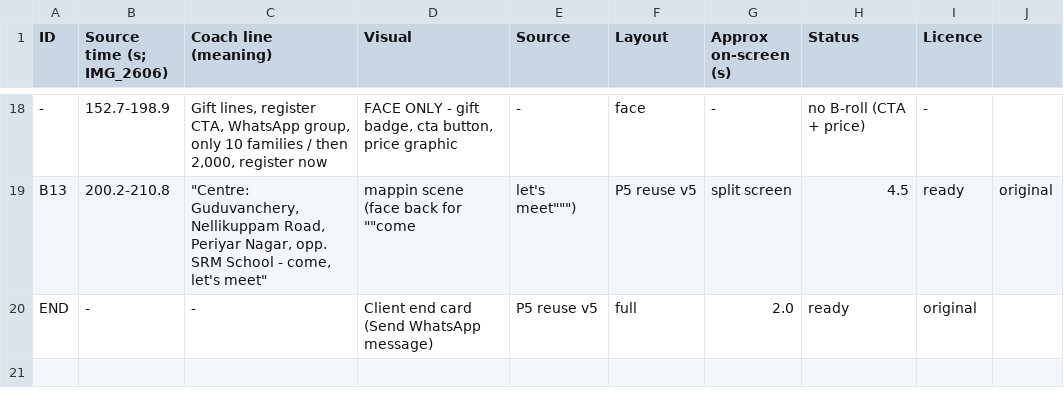
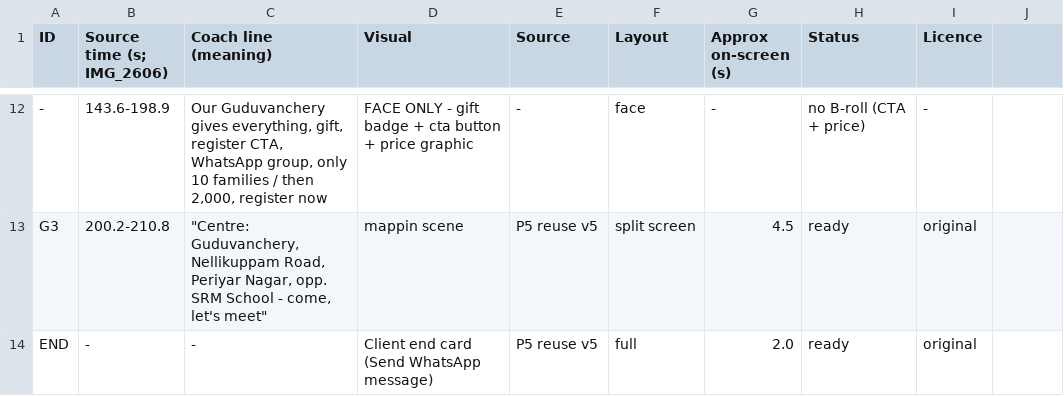
Before and after one commit to rajprabhuecom-lgtm/Edit-Army, a CSV file: videos/coach-muthu/city-ad/broll_plan.csv, drawn as a sheet; only a part is shown, gaps mark what is left out; addresses are those after the commit; the diff covers the shown part only; the diff names each change by its address in the sheet, - before the commit and + after, or states it on an @@ line.

```diff
--- a/videos/coach-muthu/city-ad/broll_plan.csv
+++ b/videos/coach-muthu/city-ad/broll_plan.csv
-B12 (Source time (s; IMG_2606)): 152.7-198.9
+B12 (Source time (s; IMG_2606)): 143.6-198.9
-C12 (Coach line (meaning)): Gift lines, register CTA,…
+C12 (Coach line (meaning)): Our Guduvanchery gives everything, gift, register CTA,…
-D12 (Visual): …- gift badge, cta button, price graphic
+D12 (Visual): …- gift badge + cta button + price graphic
-A13 (ID): B13
+A13 (ID): G3
-D13 (Visual): mappin scene (face back for ""come
+D13 (Visual): mappin scene
-E13 (Source): let's meet""")
+E13 (Source): P5 reuse v5
-F13 (Layout): P5 reuse v5
+F13 (Layout): split screen
-G13 (Approx on-screen (s)): split screen
+G13 (Approx on-screen (s)): 4.5
-H13 (Status): 4.5
+H13 (Status): ready
-I13 (Licence): ready
+I13 (Licence): original
-J13: original
+J13: (empty)
```
Also changed, not shown: 6 removed rows and 24 edited cells elsewhere in this file, videos/coach-muthu/fish-ad/broll_plan.csv, 2 other files.
